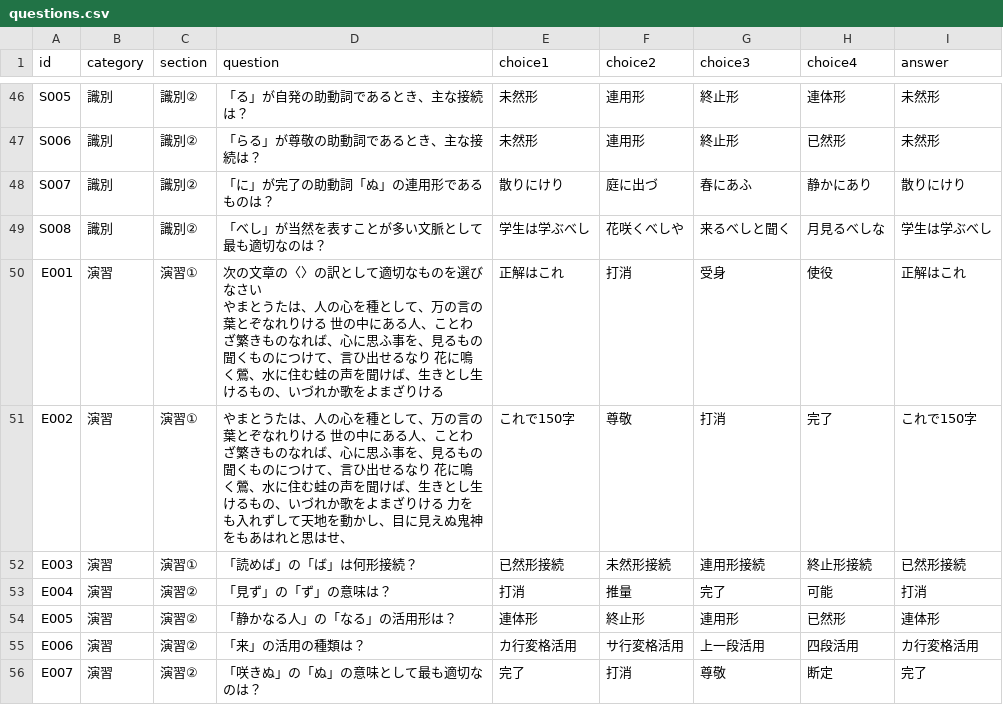
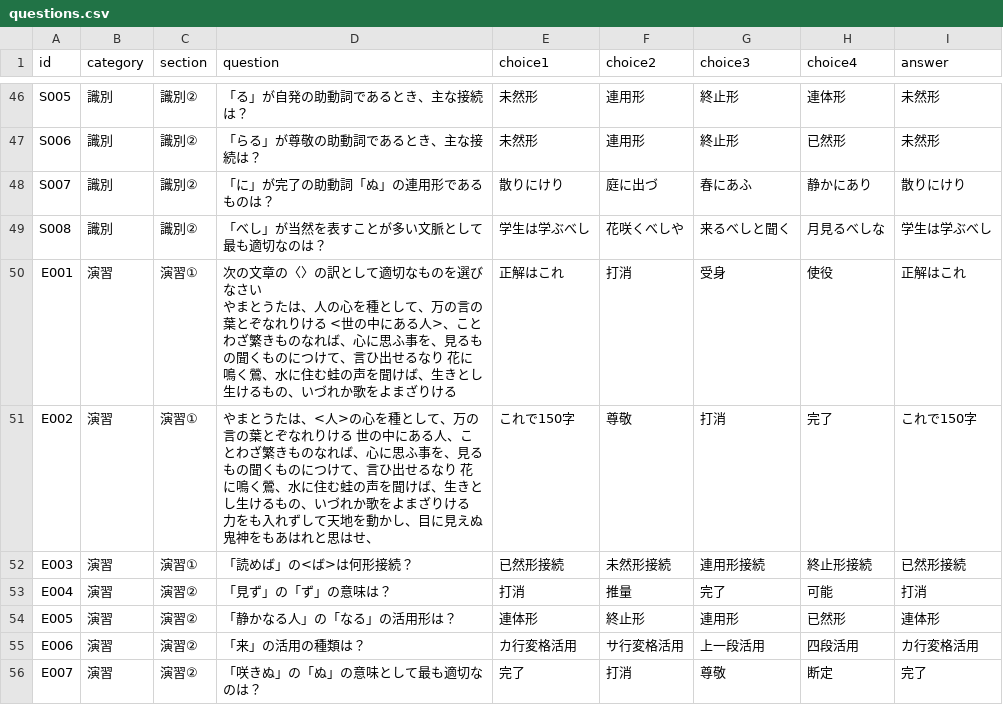
Before and after one commit to nzn060624/kobun-learning, a CSV file: questions.csv, drawn as a sheet; only a part is shown, gaps mark what is left out.

Commit message:
Add files via upload

```diff
--- a/questions.csv
+++ b/questions.csv
@@ -49,6 +49,6 @@ S007,識別,識別②,「に」が完了の助動詞「ぬ」の連用形であ
 S008,識別,識別②,「べし」が当然を表すことが多い文脈として最も適切なのは？,学生は学ぶべし,花咲くべしや,来るべしと聞く,月見るべしな,学生は学ぶべし
-E001,演習,演習①,"次の文章の〈〉の訳として適切なものを選びなさい
-やまとうたは、人の心を種として、万の言の葉とぞなれりける　世の中にある人、ことわざ繁きものなれば、心に思ふ事を、見るもの聞くものにつけて、言ひ出せるなり　花に鳴く鶯、水に住む蛙の声を聞けば、生きとし生けるもの、いづれか歌をよまざりける",正解はこれ,打消,受身,使役,正解はこれ
-E002,演習,演習①,やまとうたは、人の心を種として、万の言の葉とぞなれりける　世の中にある人、ことわざ繁きものなれば、心に思ふ事を、見るもの聞くものにつけて、言ひ出せるなり　花に鳴く鶯、水に住む蛙の声を聞けば、生きとし生けるもの、いづれか歌をよまざりける　力をも入れずして天地を動かし、目に見えぬ鬼神をもあはれと思はせ、,これで150字,尊敬,打消,完了,これで150字
-E003,演習,演習①,「読めば」の「ば」は何形接続？,已然形接続,未然形接続,連用形接続,終止形接続,已然形接続
+E001,演習,演習①,"次の文章の〈〉の訳として適切なものを選びなさい
+やまとうたは、人の心を種として、万の言の葉とぞなれりける　<世の中にある人>、ことわざ繁きものなれば、心に思ふ事を、見るもの聞くものにつけて、言ひ出せるなり　花に鳴く鶯、水に住む蛙の声を聞けば、生きとし生けるもの、いづれか歌をよまざりける",正解はこれ,打消,受身,使役,正解はこれ
+E002,演習,演習①,やまとうたは、<人>の心を種として、万の言の葉とぞなれりける　世の中にある人、ことわざ繁きものなれば、心に思ふ事を、見るもの聞くものにつけて、言ひ出せるなり　花に鳴く鶯、水に住む蛙の声を聞けば、生きとし生けるもの、いづれか歌をよまざりける　力をも入れずして天地を動かし、目に見えぬ鬼神をもあはれと思はせ、,これで150字,尊敬,打消,完了,これで150字
+E003,演習,演習①,「読めば」の<ば>は何形接続？,已然形接続,未然形接続,連用形接続,終止形接続,已然形接続
 E004,演習,演習②,「見ず」の「ず」の意味は？,打消,推量,完了,可能,打消
```
